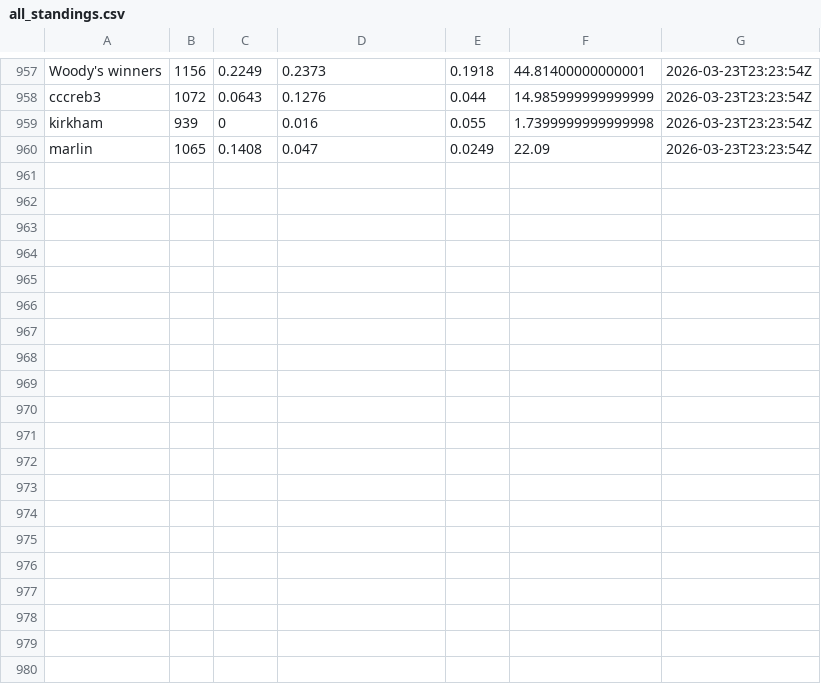
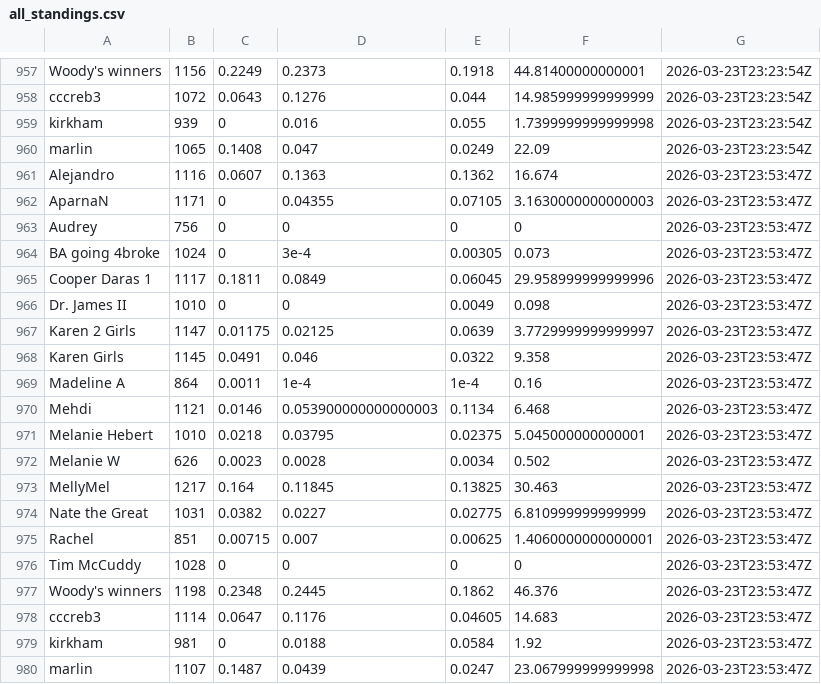
Before and after one commit to jbccre/madness, a CSV file: women/all_standings.csv, drawn as a sheet; only a part is shown, gaps mark what is left out; the diff names each change by its address in the sheet, - before the commit and + after, or states it on an @@ line.

```diff
--- a/women/all_standings.csv
+++ b/women/all_standings.csv
+row 961: Alejandro | 1116 | 0.0607 | 0.1363 | 0.1362 | 16.674 | 2026-03-23T23:53:47Z
+row 962: AparnaN | 1171 | 0 | 0.04355 | 0.07105 | 3.1630000000000003 | 2026-03-23T23:53:47Z
+row 963: Audrey | 756 | 0 | 0 | 0 | 0 | 2026-03-23T23:53:47Z
+row 964: BA going 4broke | 1024 | 0 | 3e-4 | 0.00305 | 0.073 | 2026-03-23T23:53:47Z
+row 965: Cooper Daras 1 | 1117 | 0.1811 | 0.0849 | 0.06045 | 29.958999999999996 | 2026-03-23T23:53:47Z
+row 966: Dr. James II | 1010 | 0 | 0 | 0.0049 | 0.098 | 2026-03-23T23:53:47Z
+row 967: Karen 2 Girls | 1147 | 0.01175 | 0.02125 | 0.0639 | 3.7729999999999997 | 2026-03-23T23:53:47Z
+row 968: Karen Girls | 1145 | 0.0491 | 0.046 | 0.0322 | 9.358 | 2026-03-23T23:53:47Z
+row 969: Madeline A | 864 | 0.0011 | 1e-4 | 1e-4 | 0.16 | 2026-03-23T23:53:47Z
+row 970: Mehdi | 1121 | 0.0146 | 0.053900000000000003 | 0.1134 | 6.468 | 2026-03-23T23:53:47Z
+row 971: Melanie Hebert | 1010 | 0.0218 | 0.03795 | 0.02375 | 5.045000000000001 | 2026-03-23T23:53:47Z
+row 972: Melanie W | 626 | 0.0023 | 0.0028 | 0.0034 | 0.502 | 2026-03-23T23:53:47Z
+row 973: MellyMel | 1217 | 0.164 | 0.11845 | 0.13825 | 30.463 | 2026-03-23T23:53:47Z
+row 974: Nate the Great | 1031 | 0.0382 | 0.0227 | 0.02775 | 6.810999999999999 | 2026-03-23T23:53:47Z
+row 975: Rachel | 851 | 0.00715 | 0.007 | 0.00625 | 1.4060000000000001 | 2026-03-23T23:53:47Z
+row 976: Tim McCuddy | 1028 | 0 | 0 | 0 | 0 | 2026-03-23T23:53:47Z
+row 977: Woody's winners | 1198 | 0.2348 | 0.2445 | 0.1862 | 46.376 | 2026-03-23T23:53:47Z
+row 978: cccreb3 | 1114 | 0.0647 | 0.1176 | 0.04605 | 14.683 | 2026-03-23T23:53:47Z
+row 979: kirkham | 981 | 0 | 0.0188 | 0.0584 | 1.92 | 2026-03-23T23:53:47Z
+row 980: marlin | 1107 | 0.1487 | 0.0439 | 0.0247 | 23.067999999999998 | 2026-03-23T23:53:47Z
```
Also changed, not shown: women/current_standings.csv, women/gamestate.csv, 1 other file.
